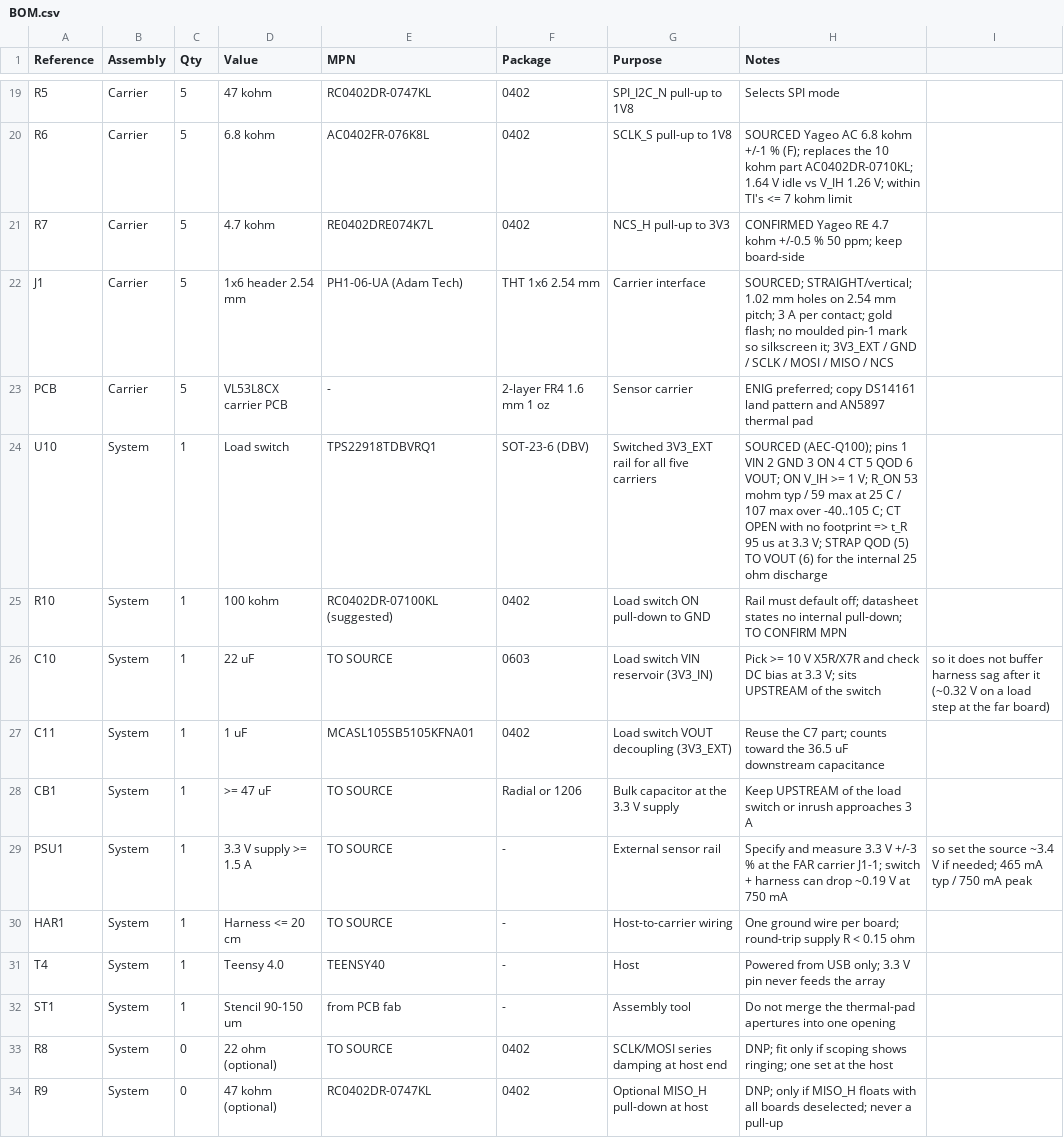
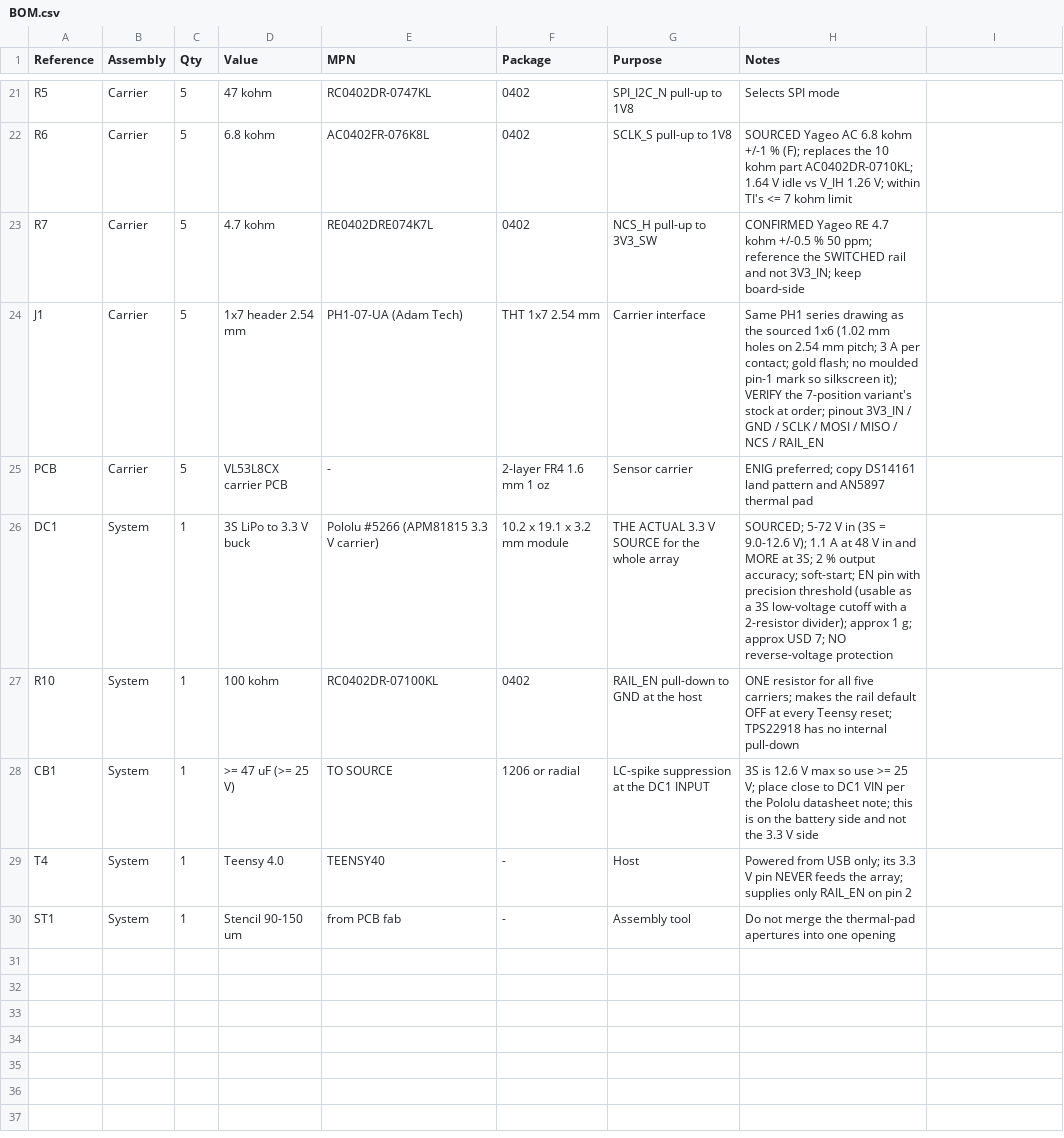
Before and after one commit to sabinM1/VL53L8CX-carrier, a CSV file: pcb design/BOM.csv, drawn as a sheet; only a part is shown, gaps mark what is left out; the diff covers the shown part only.

Commit message:
Move the load switch onto each carrier
Each carrier now carries its own TPS22918 between J1-1 and the rest, so a
power cycle removes AVDD and 1V8 together, the drop falls from 40-80 mV to
~5 mV, and the external switch board is gone. J1 becomes 1x7 (adds
RAIL_EN); per-board count goes 20 -> 22 with U10 and C10. The 3.3 V source
is now a Pololu #5266 3S buck (DC1) with CB1 at its input.

Firmware is unchanged: same pin, same polarity, same ordering rule.

```diff
--- a/pcb design/BOM.csv
+++ b/pcb design/BOM.csv
@@ -20,15 +22,9 @@ R5,Carrier,5,47 kohm,RC0402DR-0747KL,0402,SPI_I2C_N pull-up to 1V8,Selects SPI m
 R6,Carrier,5,6.8 kohm,AC0402FR-076K8L,0402,SCLK_S pull-up to 1V8,SOURCED Yageo AC 6.8 kohm +/-1 % (F); replaces the 10 kohm part AC0402DR-0710KL; 1.64 V idle vs V_IH 1.26 V; within TI's <= 7 kohm limit
-R7,Carrier,5,4.7 kohm,RE0402DRE074K7L,0402,NCS_H pull-up to 3V3,CONFIRMED Yageo RE 4.7 kohm +/-0.5 % 50 ppm; keep board-side
-J1,Carrier,5,1x6 header 2.54 mm,PH1-06-UA (Adam Tech),THT 1x6 2.54 mm,Carrier interface,SOURCED; STRAIGHT/vertical; 1.02 mm holes on 2.54 mm pitch; 3 A per contact; gold flash; no moulded pin-1 mark so silkscreen it; 3V3_EXT / GND / SCLK / MOSI / MISO / NCS
+R7,Carrier,5,4.7 kohm,RE0402DRE074K7L,0402,NCS_H pull-up to 3V3_SW,CONFIRMED Yageo RE 4.7 kohm +/-0.5 % 50 ppm; reference the SWITCHED rail and not 3V3_IN; keep board-side
+J1,Carrier,5,1x7 header 2.54 mm,PH1-07-UA (Adam Tech),THT 1x7 2.54 mm,Carrier interface,Same PH1 series drawing as the sourced 1x6 (1.02 mm holes on 2.54 mm pitch; 3 A per contact; gold flash; no moulded pin-1 mark so silkscreen it); VERIFY the 7-position variant's stock at order; pinout 3V3_IN / GND / SCLK / MOSI / MISO / NCS / RAIL_EN
 PCB,Carrier,5,VL53L8CX carrier PCB,-,2-layer FR4 1.6 mm 1 oz,Sensor carrier,ENIG preferred; copy DS14161 land pattern and AN5897 thermal pad
-U10,System,1,Load switch,TPS22918TDBVRQ1,SOT-23-6 (DBV),Switched 3V3_EXT rail for all five carriers,SOURCED (AEC-Q100); pins 1 VIN 2 GND 3 ON 4 CT 5 QOD 6 VOUT; ON V_IH >= 1 V; R_ON 53 mohm typ / 59 max at 25 C / 107 max over -40..105 C; CT OPEN with no footprint => t_R 95 us at 3.3 V; STRAP QOD (5) TO VOUT (6) for the internal 25 ohm discharge
-R10,System,1,100 kohm,RC0402DR-07100KL (suggested),0402,Load switch ON pull-down to GND,Rail must default off; datasheet states no internal pull-down; TO CONFIRM MPN
-C10,System,1,22 uF,TO SOURCE,0603,Load switch VIN reservoir (3V3_IN),Pick >= 10 V X5R/X7R and check DC bias at 3.3 V; sits UPSTREAM of the switch, so it does not buffer harness sag after it (~0.32 V on a load step at the far board)
-C11,System,1,1 uF,MCASL105SB5105KFNA01,0402,Load switch VOUT decoupling (3V3_EXT),Reuse the C7 part; counts toward the 36.5 uF downstream capacitance
-CB1,System,1,>= 47 uF,TO SOURCE,Radial or 1206,Bulk capacitor at the 3.3 V supply,Keep UPSTREAM of the load switch or inrush approaches 3 A
-PSU1,System,1,3.3 V supply >= 1.5 A,TO SOURCE,-,External sensor rail,Specify and measure 3.3 V +/-3 % at the FAR carrier J1-1; switch + harness can drop ~0.19 V at 750 mA, so set the source ~3.4 V if needed; 465 mA typ / 750 mA peak
-HAR1,System,1,Harness <= 20 cm,TO SOURCE,-,Host-to-carrier wiring,One ground wire per board; round-trip supply R < 0.15 ohm
-T4,System,1,Teensy 4.0,TEENSY40,-,Host,Powered from USB only; 3.3 V pin never feeds the array
+DC1,System,1,3S LiPo to 3.3 V buck,Pololu #5266 (APM81815 3.3 V carrier),10.2 x 19.1 x 3.2 mm module,THE ACTUAL 3.3 V SOURCE for the whole array,SOURCED; 5-72 V in (3S = 9.0-12.6 V); 1.1 A at 48 V in and MORE at 3S; 2 % output accuracy; soft-start; EN pin with precision threshold (usable as a 3S low-voltage cutoff with a 2-resistor divider); approx 1 g; approx USD 7; NO reverse-voltage protection
+R10,System,1,100 kohm,RC0402DR-07100KL,0402,RAIL_EN pull-down to GND at the host,ONE resistor for all five carriers; makes the rail default OFF at every Teensy reset; TPS22918 has no internal pull-down
+CB1,System,1,>= 47 uF (>= 25 V),TO SOURCE,1206 or radial,LC-spike suppression at the DC1 INPUT,3S is 12.6 V max so use >= 25 V; place close to DC1 VIN per the Pololu datasheet note; this is on the battery side and not the 3.3 V side
+T4,System,1,Teensy 4.0,TEENSY40,-,Host,Powered from USB only; its 3.3 V pin NEVER feeds the array; supplies only RAIL_EN on pin 2
 ST1,System,1,Stencil 90-150 um,from PCB fab,-,Assembly tool,Do not merge the thermal-pad apertures into one opening
-R8,System,0,22 ohm (optional),TO SOURCE,0402,SCLK/MOSI series damping at host end,DNP; fit only if scoping shows ringing; one set at the host
-R9,System,0,47 kohm (optional),RC0402DR-0747KL,0402,Optional MISO_H pull-down at host,DNP; only if MISO_H floats with all boards deselected; never a pull-up
```
Also changed, not shown: 2 added rows and 5 edited cells elsewhere in this file, 5 other files.
